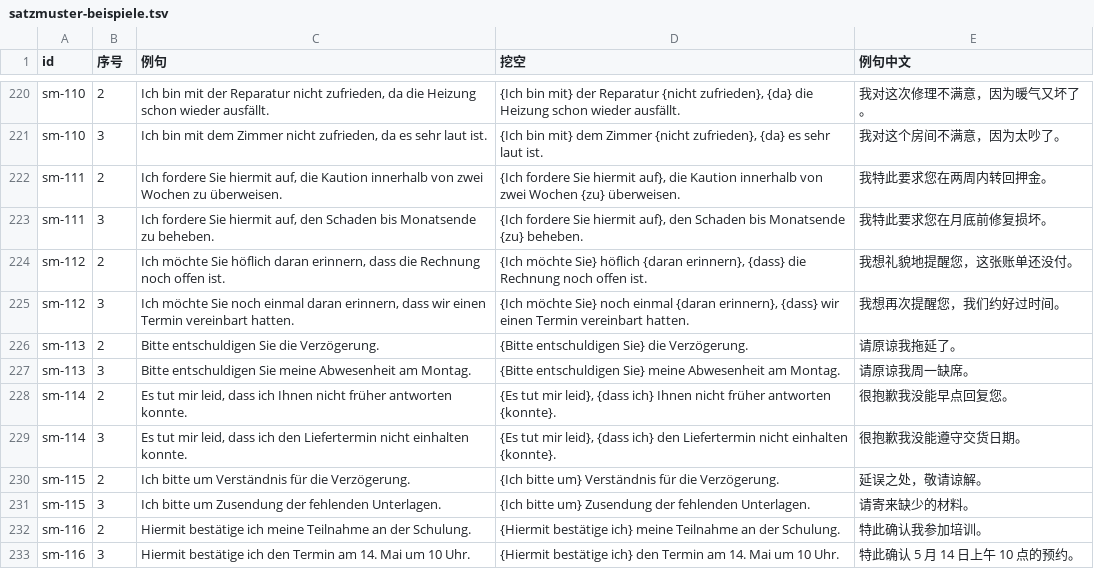
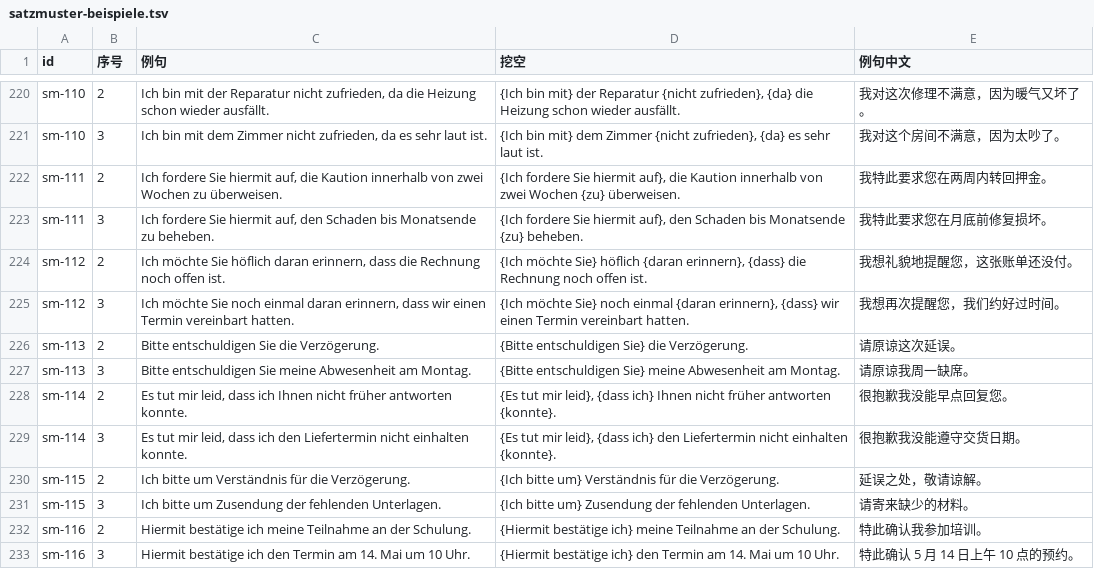
Before and after one commit to Laurence1997/wortklinge, a TSV file: data/wortschatz/satzmuster-beispiele.tsv, drawn as a sheet; only a part is shown, gaps mark what is left out.

```diff
--- a/data/wortschatz/satzmuster-beispiele.tsv
+++ b/data/wortschatz/satzmuster-beispiele.tsv
@@ -225,3 +225,3 @@ sm-112	2	Ich möchte Sie höflich daran erinnern, dass die Rechnung noch offen i
 sm-112	3	Ich möchte Sie noch einmal daran erinnern, dass wir einen Termin vereinbart hatten.	{Ich möchte Sie} noch einmal {daran erinnern}, {dass} wir einen Termin vereinbart hatten.	我想再次提醒您，我们约好过时间。
-sm-113	2	Bitte entschuldigen Sie die Verzögerung.	{Bitte entschuldigen Sie} die Verzögerung.	请原谅我拖延了。
+sm-113	2	Bitte entschuldigen Sie die Verzögerung.	{Bitte entschuldigen Sie} die Verzögerung.	请原谅这次延误。
 sm-113	3	Bitte entschuldigen Sie meine Abwesenheit am Montag.	{Bitte entschuldigen Sie} meine Abwesenheit am Montag.	请原谅我周一缺席。
```
Also changed, not shown: data/wortschatz/beispiele-nachtrag-2026-11-27.tsv, data/wortschatz/beispiele.tsv, 6 other files.
